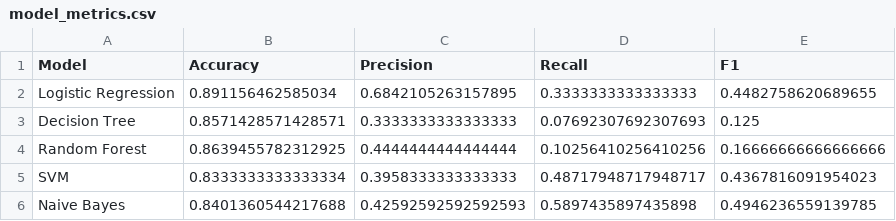
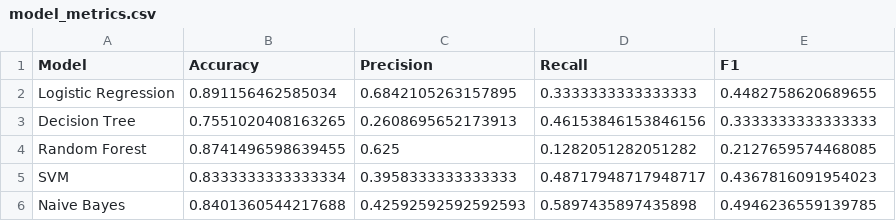
Before and after one commit to ushaswi3/AI-Powered_Employee_Attrition_Prediction_System_MLModels, a CSV file: model_metrics.csv, drawn as a sheet.

```diff
--- a/model_metrics.csv
+++ b/model_metrics.csv
@@ -2,4 +2,4 @@ Model,Accuracy,Precision,Recall,F1
 Logistic Regression,0.891156462585034,0.6842105263157895,0.3333333333333333,0.4482758620689655
-Decision Tree,0.8571428571428571,0.3333333333333333,0.07692307692307693,0.125
-Random Forest,0.8639455782312925,0.4444444444444444,0.10256410256410256,0.16666666666666666
+Decision Tree,0.7551020408163265,0.2608695652173913,0.46153846153846156,0.3333333333333333
+Random Forest,0.8741496598639455,0.625,0.1282051282051282,0.2127659574468085
 SVM,0.8333333333333334,0.3958333333333333,0.48717948717948717,0.4367816091954023
```
Also changed, not shown: 2 other files.
